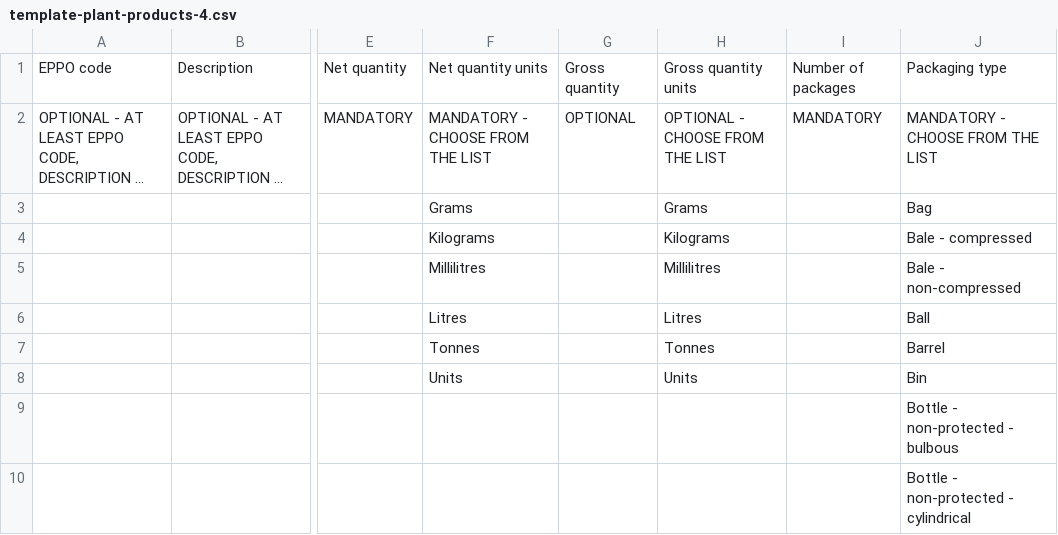
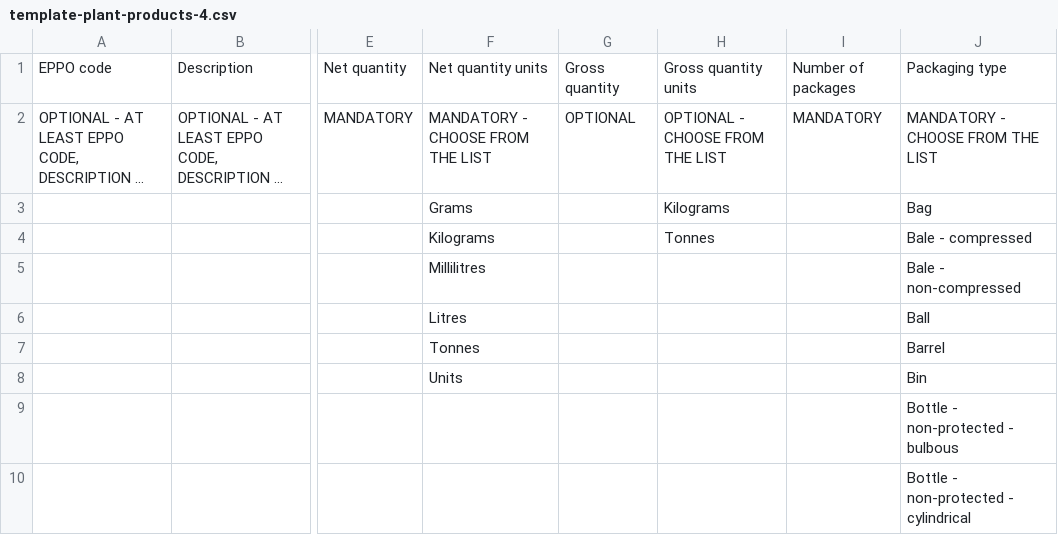
Before and after one commit to defra-design/plant-exports-prototype, a CSV file: app/assets/templates/template-plant-products-4.csv, drawn as a sheet; only a part is shown, gaps mark what is left out; long unchanged cells end in …; the diff names each change by its address in the sheet, - before the commit and + after, or states it on an @@ line.

Commit message:
3-4 updated gross units of measure

```diff
--- a/app/assets/templates/template-plant-products-4.csv
+++ b/app/assets/templates/template-plant-products-4.csv
-H3: Grams
+H3: Kilograms
-H4: Kilograms
+H4: Tonnes
-H5: Millilitres
+H5: (empty)
-H6: Litres
+H6: (empty)
-H7: Tonnes
+H7: (empty)
-H8: Units
+H8: (empty)
```
Also changed, not shown: app/assets/templates/template-plant-products-rf-3.csv, 3 other files.
